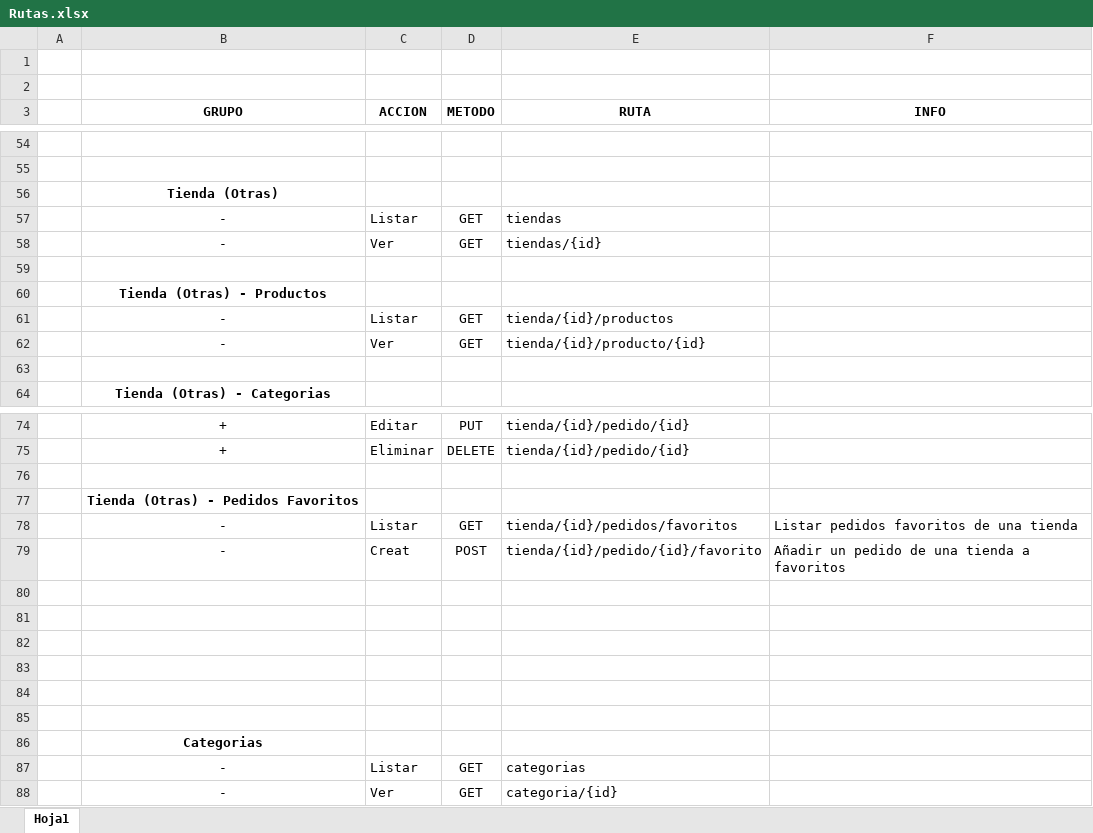
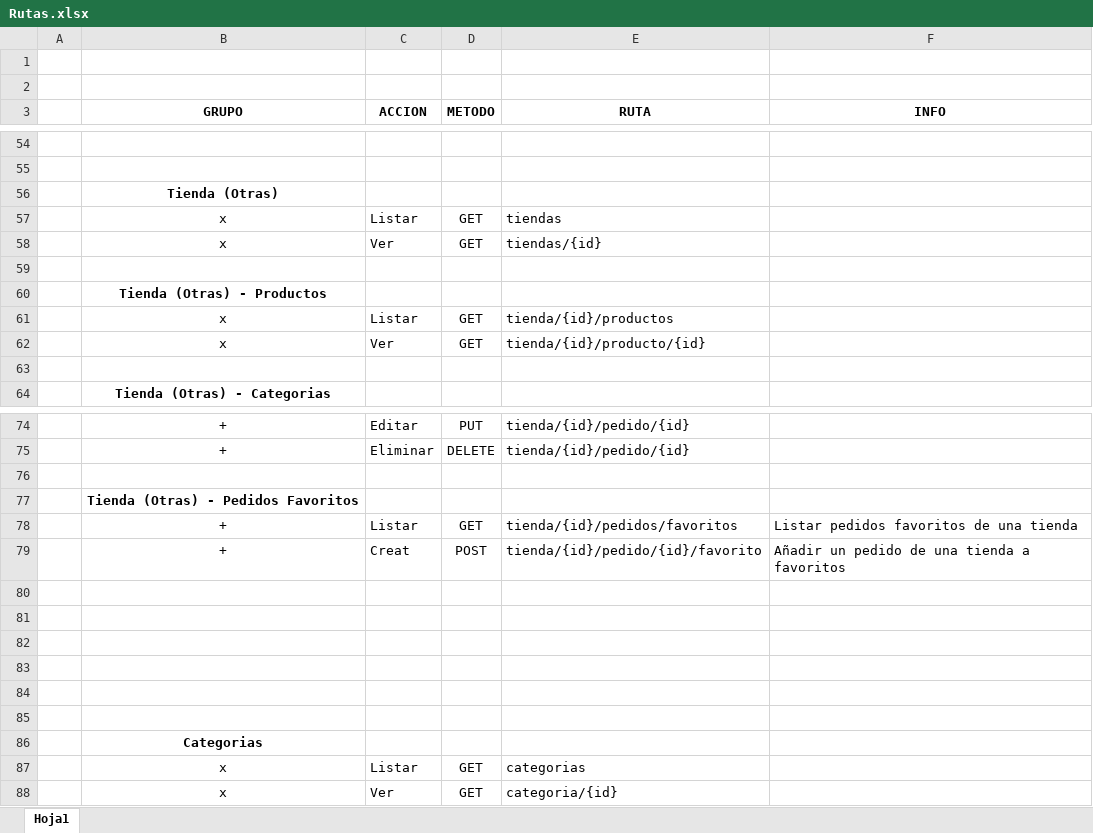
Before and after one commit to plopcor/armageddon, an Excel workbook: api/Documentacion/Rutas.xlsx, sheet Hoja1, drawn as a sheet; only a part is shown, gaps mark what is left out; values as stored, in another font and other column widths than the file's, no borders; the diff covers the shown part only; the diff names each change by its address in the sheet, - before the commit and + after, or states it on an @@ line.

```diff
--- a/api/Documentacion/Rutas.xlsx (sheet Hoja1)
+++ b/api/Documentacion/Rutas.xlsx (sheet Hoja1)
-B57:B58 (GRUPO): -
+B57:B58 (GRUPO): x
-B61:B62 (GRUPO): -
+B61:B62 (GRUPO): x
-B78:B79 (GRUPO): -
+B78:B79 (GRUPO): +
-B87:B88 (GRUPO): -
+B87:B88 (GRUPO): x
```
Also changed, not shown: 16 edited cells and cell formats elsewhere in this sheet, 1 other file.
